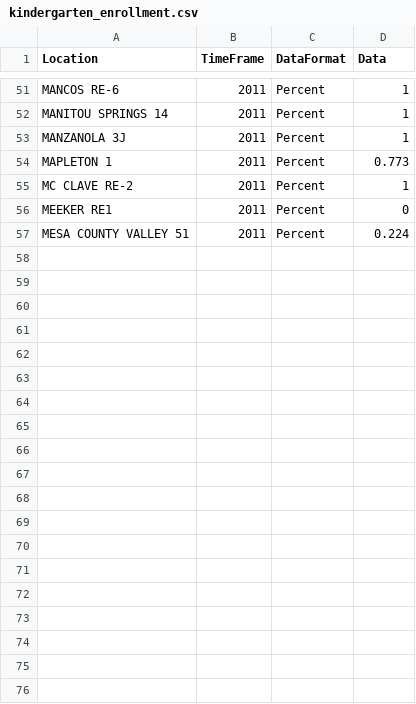
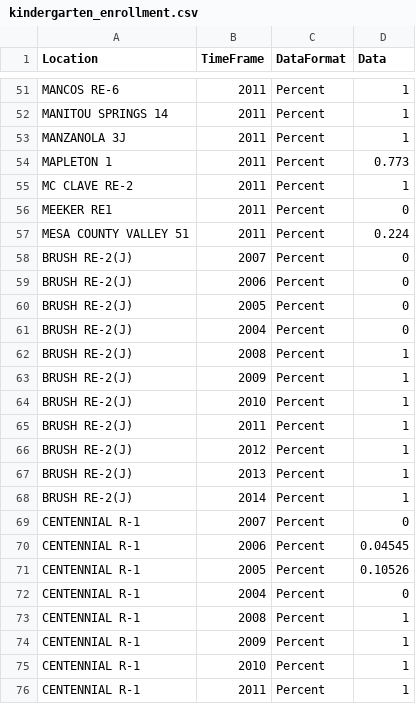
Before and after one commit to hhoopes/headcount, a CSV file: data/subsets/kindergarten_enrollment.csv, drawn as a sheet; only a part is shown, gaps mark what is left out; the diff covers the shown part only; the diff names each change by its address in the sheet, - before the commit and + after, or states it on an @@ line.

```diff
--- a/data/subsets/kindergarten_enrollment.csv
+++ b/data/subsets/kindergarten_enrollment.csv
+row 58: BRUSH RE-2(J) | 2007 | Percent | 0
+row 59: BRUSH RE-2(J) | 2006 | Percent | 0
+row 60: BRUSH RE-2(J) | 2005 | Percent | 0
+row 61: BRUSH RE-2(J) | 2004 | Percent | 0
+row 62: BRUSH RE-2(J) | 2008 | Percent | 1
+row 63: BRUSH RE-2(J) | 2009 | Percent | 1
+row 64: BRUSH RE-2(J) | 2010 | Percent | 1
+row 65: BRUSH RE-2(J) | 2011 | Percent | 1
+row 66: BRUSH RE-2(J) | 2012 | Percent | 1
+row 67: BRUSH RE-2(J) | 2013 | Percent | 1
+row 68: BRUSH RE-2(J) | 2014 | Percent | 1
+row 69: CENTENNIAL R-1 | 2007 | Percent | 0
+row 70: CENTENNIAL R-1 | 2006 | Percent | 0.04545
+row 71: CENTENNIAL R-1 | 2005 | Percent | 0.10526
+row 72: CENTENNIAL R-1 | 2004 | Percent | 0
+row 73: CENTENNIAL R-1 | 2008 | Percent | 1
+row 74: CENTENNIAL R-1 | 2009 | Percent | 1
+row 75: CENTENNIAL R-1 | 2010 | Percent | 1
+row 76: CENTENNIAL R-1 | 2011 | Percent | 1
```
Also changed, not shown: 14 added rows elsewhere in this file, 2 other files.
